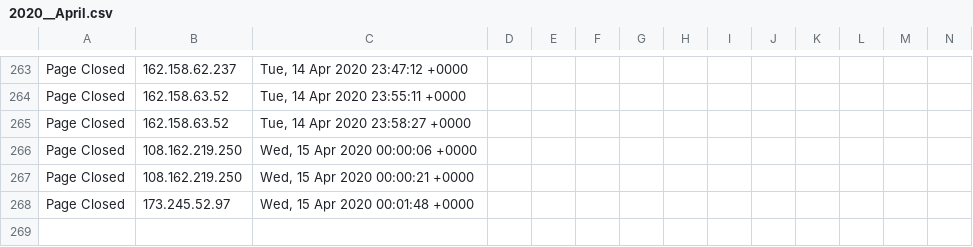
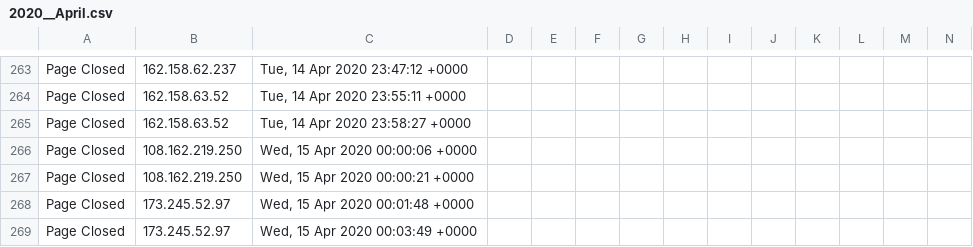
Before and after one commit to runacode/positivepulse, a CSV file: logs/2020__April.csv, drawn as a sheet; only a part is shown, gaps mark what is left out; rows hold the shown columns only; the diff names each change by its address in the sheet, - before the commit and + after, or states it on an @@ line.

Commit message:
Site Editor Update

```diff
--- a/logs/2020__April.csv
+++ b/logs/2020__April.csv
+row 269: Page Closed | 173.245.52.97 | Wed, 15 Apr 2020 00:03:49 +0000
```
